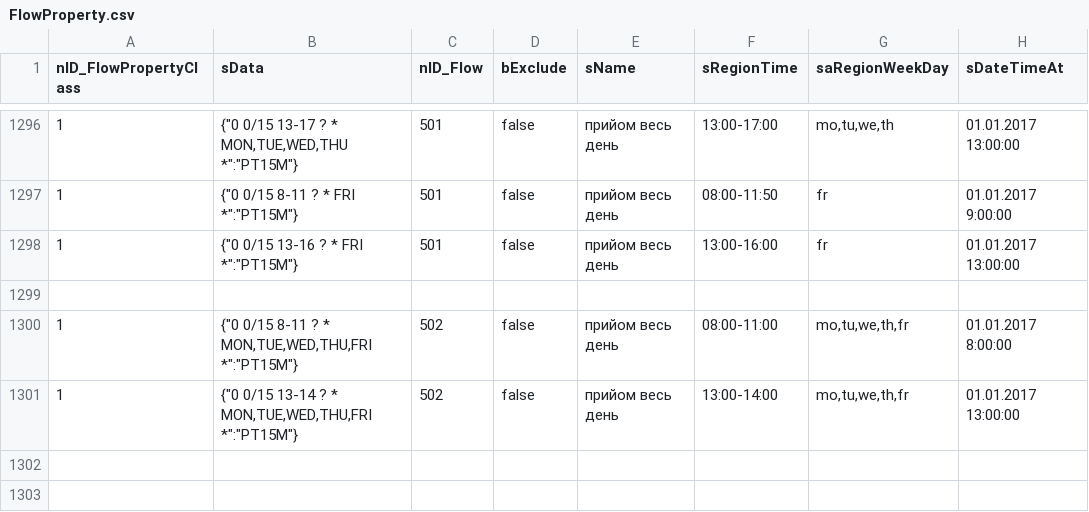
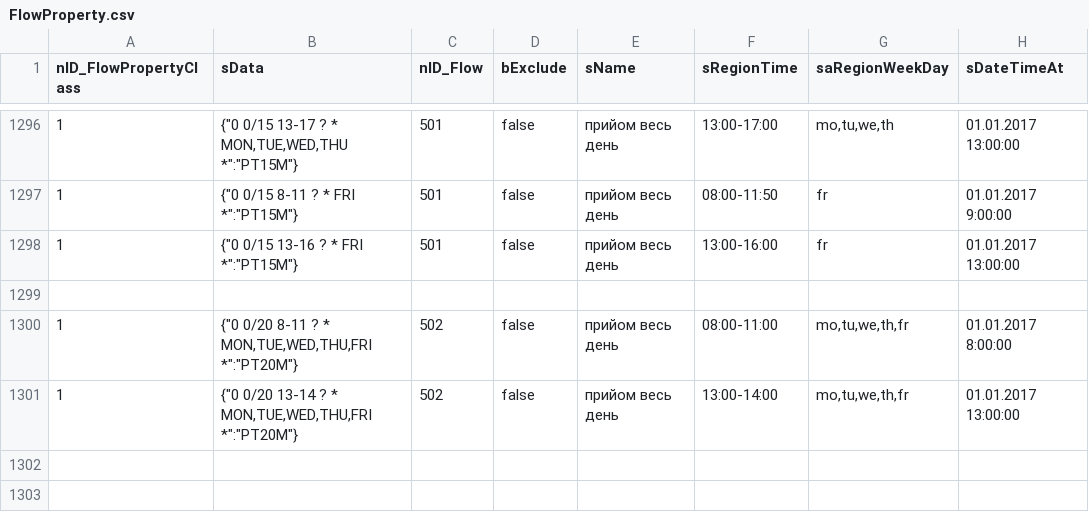
Before and after one commit to iGov-UA/iGov_Data, a CSV file: wf-region/src/main/resources/data/iGov__Test_Delta/FlowProperty.csv, drawn as a sheet; only a part is shown, gaps mark what is left out; the diff names each change by its address in the sheet, - before the commit and + after, or states it on an @@ line.

```diff
--- a/wf-region/src/main/resources/data/iGov__Test_Delta/FlowProperty.csv
+++ b/wf-region/src/main/resources/data/iGov__Test_Delta/FlowProperty.csv
-B1300 (sData): {"0 0/15 8-11 ? * MON,TUE,WED,THU,FRI *":"PT15M"}
+B1300 (sData): {"0 0/20 8-11 ? * MON,TUE,WED,THU,FRI *":"PT20M"}
-B1301 (sData): {"0 0/15 13-14 ? * MON,TUE,WED,THU,FRI *":"PT15M"}
+B1301 (sData): {"0 0/20 13-14 ? * MON,TUE,WED,THU,FRI *":"PT20M"}
```
Also changed, not shown: 2 other files.
